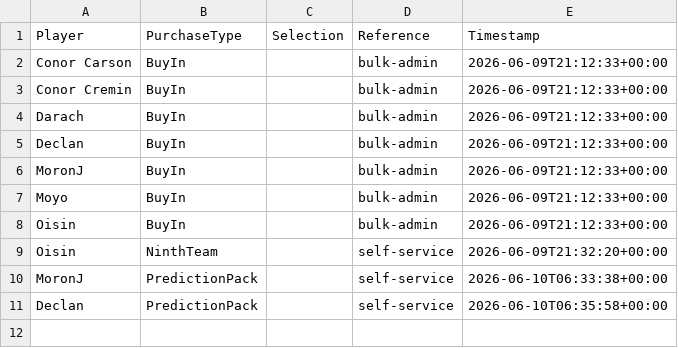
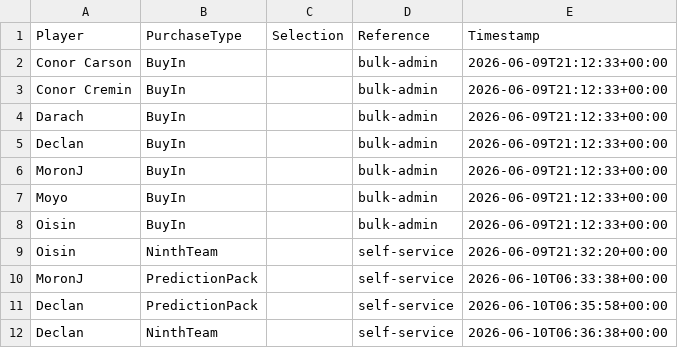
Before and after one commit to oisincarroll296/wc2026-sweepstake-BSC, a CSV file: data/purchases.csv, drawn as a sheet.

Commit message:
Purchase: Declan NinthTeam

```diff
--- a/data/purchases.csv
+++ b/data/purchases.csv
@@ -11 +11,2 @@ MoronJ,PredictionPack,,self-service,2026-06-10T06:33:38+00:00
 Declan,PredictionPack,,self-service,2026-06-10T06:35:58+00:00
+Declan,NinthTeam,,self-service,2026-06-10T06:36:38+00:00
```
